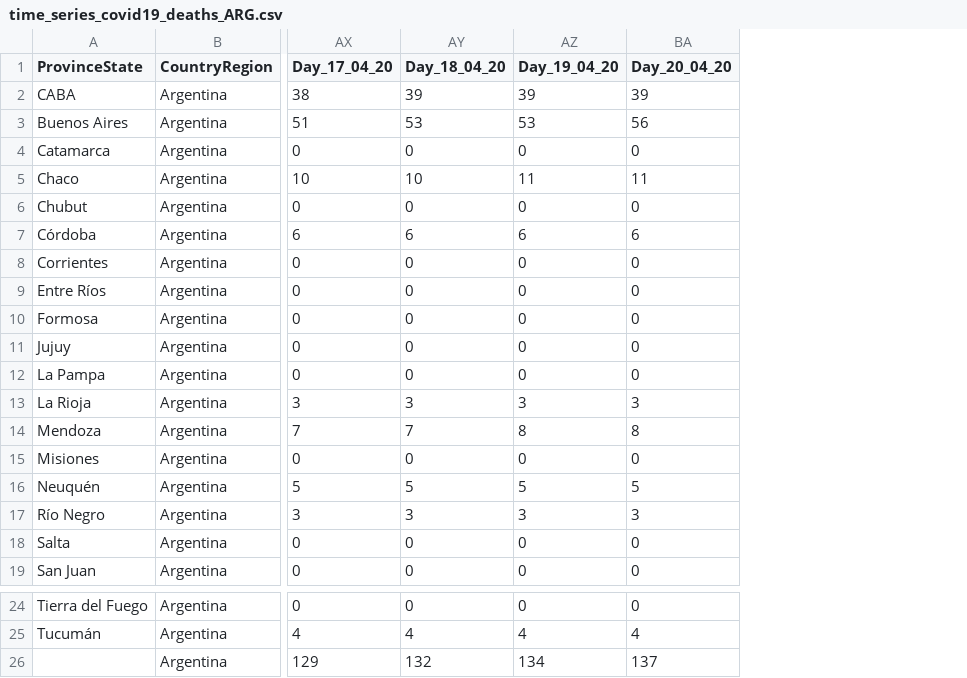
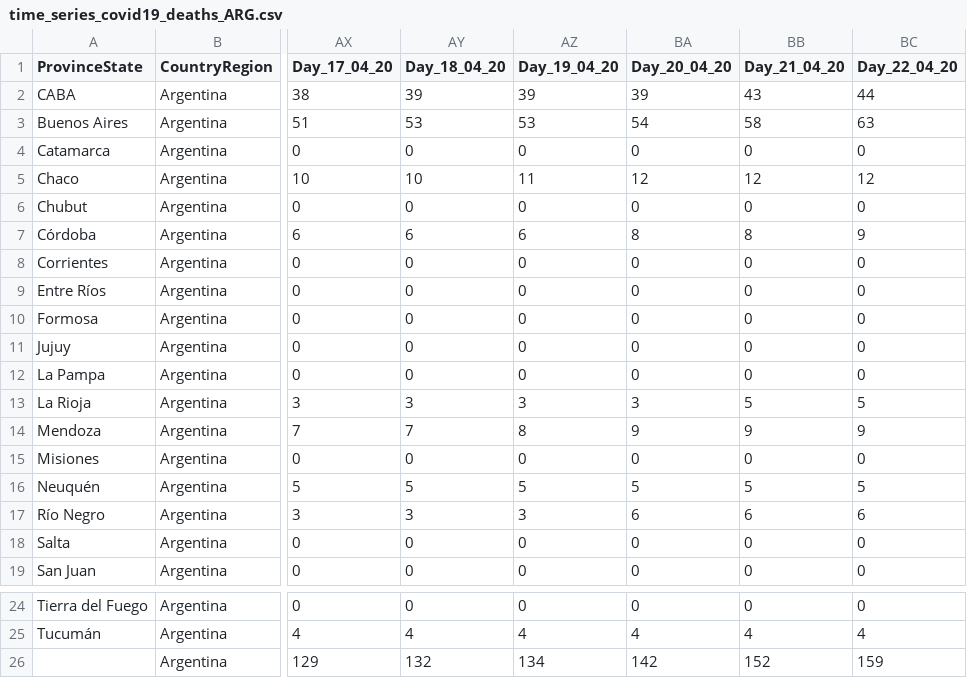
Before and after one commit to rodralez/covid-19, a CSV file: csv/time_series_covid19_deaths_ARG.csv, drawn as a sheet; only a part is shown, gaps mark what is left out; the diff names each change by its address in the sheet, - before the commit and + after, or states it on an @@ line.

```diff
--- a/csv/time_series_covid19_deaths_ARG.csv
+++ b/csv/time_series_covid19_deaths_ARG.csv
+column BB (Day_21_04_20), rows 2-19: 43 | 58 | 0 | 12 | 0 | 8 | 0 | 0 | 0 | 0 | 0 | 5 | 9 | 0 | 5 | 6 | 0 | 0; rows 24-26: 0 | 4 | 152
+column BC (Day_22_04_20), rows 2-19: 44 | 63 | 0 | 12 | 0 | 9 | 0 | 0 | 0 | 0 | 0 | 5 | 9 | 0 | 5 | 6 | 0 | 0; rows 24-26: 0 | 4 | 159
-BA3 (Day_20_04_20): 56
+BA3 (Day_20_04_20): 54
-BA5 (Day_20_04_20): 11
+BA5 (Day_20_04_20): 12
-BA7 (Day_20_04_20): 6
+BA7 (Day_20_04_20): 8
-BA14 (Day_20_04_20): 8
+BA14 (Day_20_04_20): 9
-BA17 (Day_20_04_20): 3
+BA17 (Day_20_04_20): 6
-BA26 (Day_20_04_20): 137
+BA26 (Day_20_04_20): 142
```
Also changed, not shown: csv/time_series_covid19_confirmed_ARG.csv, csv/time_series_covid19_recovered_ARG.csv, 7 other files.
